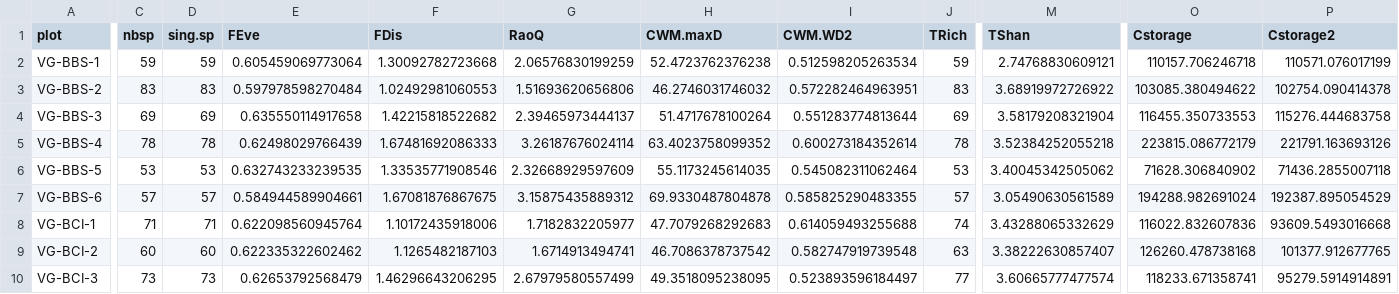
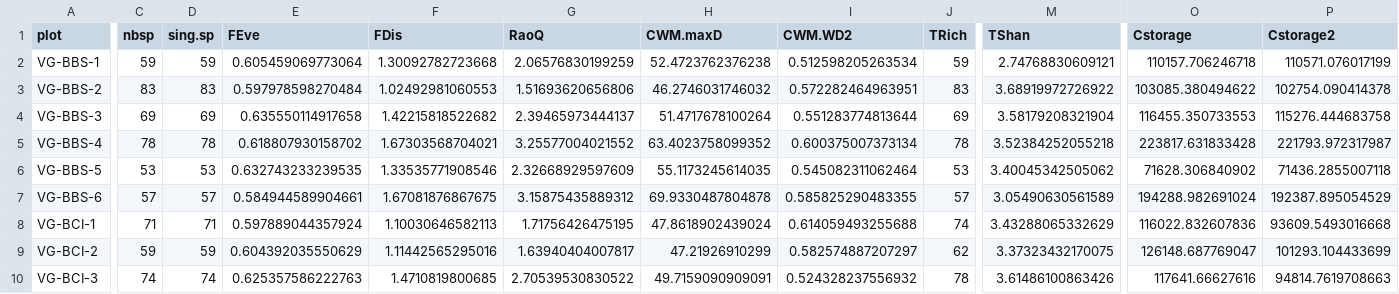
Before and after one commit to lbeaudrot/Species-Richness, a CSV file: PlantDiversityCalculations_PlotLevel.csv, drawn as a sheet; only a part is shown, gaps mark what is left out; the diff covers the shown part only; the diff names each change by its address in the sheet, - before the commit and + after, or states it on an @@ line.

```diff
--- a/PlantDiversityCalculations_PlotLevel.csv
+++ b/PlantDiversityCalculations_PlotLevel.csv
-E5 (FEve): 0.62498029766439
+E5 (FEve): 0.618807930158702
-F5 (FDis): 1.67481692086333
+F5 (FDis): 1.67303568704021
-G5 (RaoQ): 3.26187676024114
+G5 (RaoQ): 3.25577004021552
-I5 (CWM.WD2): 0.600273184352614
+I5 (CWM.WD2): 0.600375007373134
-O5 (Cstorage): 223815.086772179
+O5 (Cstorage): 223817.631833428
-P5 (Cstorage2): 221791.163693126
+P5 (Cstorage2): 221793.972317987
-E8 (FEve): 0.622098560945764
+E8 (FEve): 0.597889044357924
-F8 (FDis): 1.10172435918006
+F8 (FDis): 1.10030646582113
-G8 (RaoQ): 1.7182832205977
+G8 (RaoQ): 1.71756426475195
-H8 (CWM.maxD): 47.7079268292683
+H8 (CWM.maxD): 47.8618902439024
-C9 (nbsp): 60
+C9 (nbsp): 59
-D9 (sing.sp): 60
+D9 (sing.sp): 59
-E9 (FEve): 0.622335322602462
+E9 (FEve): 0.604392035550629
-F9 (FDis): 1.1265482187103
+F9 (FDis): 1.11442565295016
-G9 (RaoQ): 1.6714913494741
+G9 (RaoQ): 1.63940404007817
-H9 (CWM.maxD): 46.7086378737542
+H9 (CWM.maxD): 47.21926910299
-I9 (CWM.WD2): 0.582747919739548
+I9 (CWM.WD2): 0.582574887207297
-J9 (TRich): 63
+J9 (TRich): 62
-M9 (TShan): 3.38222630857407
+M9 (TShan): 3.37323432170075
-O9 (Cstorage): 126260.478738168
+O9 (Cstorage): 126148.687769047
-P9 (Cstorage2): 101377.912677765
+P9 (Cstorage2): 101293.104433699
-C10 (nbsp): 73
+C10 (nbsp): 74
-D10 (sing.sp): 73
+D10 (sing.sp): 74
-E10 (FEve): 0.62653792568479
+E10 (FEve): 0.625357586222763
-F10 (FDis): 1.46296643206295
+F10 (FDis): 1.4710819800685
-G10 (RaoQ): 2.67979580557499
+G10 (RaoQ): 2.70539530830522
-H10 (CWM.maxD): 49.3518095238095
+H10 (CWM.maxD): 49.7159090909091
-I10 (CWM.WD2): 0.523893596184497
+I10 (CWM.WD2): 0.524328237556932
-J10 (TRich): 77
+J10 (TRich): 78
-M10 (TShan): 3.60665777477574
+M10 (TShan): 3.61486100863426
-O10 (Cstorage): 118233.671358741
+O10 (Cstorage): 117641.66627616
-P10 (Cstorage2): 95279.5914914891
+P10 (Cstorage2): 94814.7619708663
```
Also changed, not shown: 4 added rows, 1 removed row and 38 edited cells elsewhere in this file, PlantDiversityCalculations.csv, PlantDiversityVariances.csv, 2 other files.
